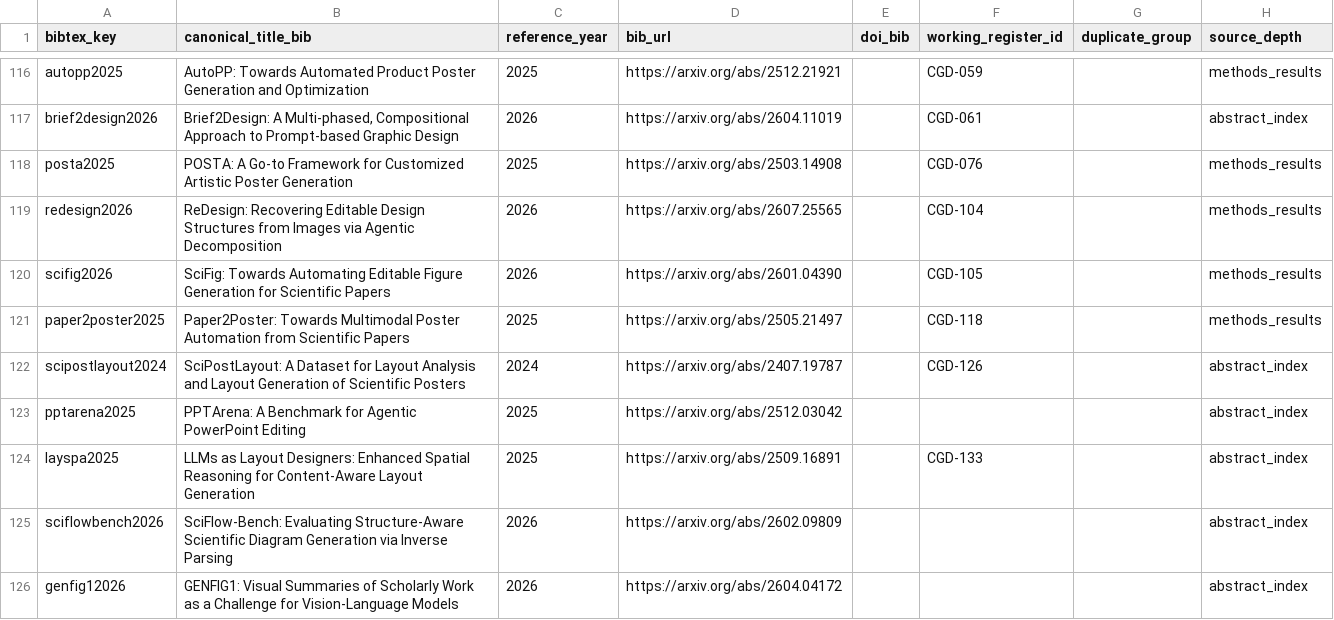
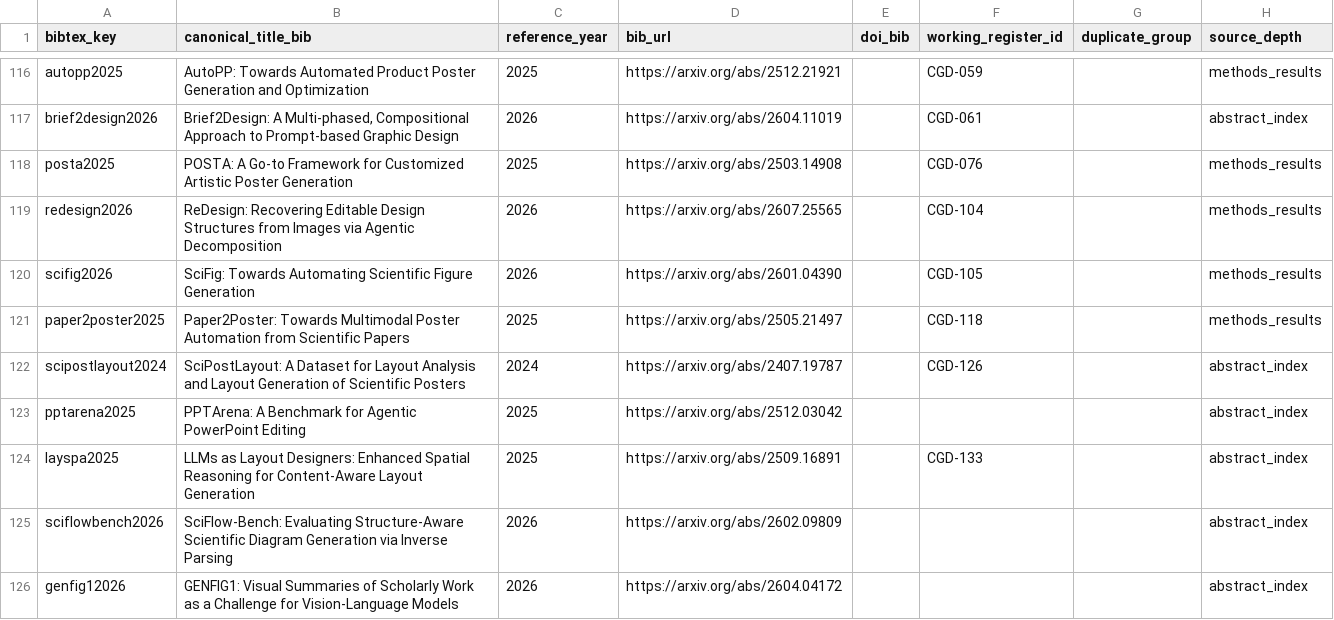
Before and after one commit to creative-graphic-design/awesome-creative-graphic-design-generation, a CSV file: paper/literature_citation_audit.csv, drawn as a sheet; only a part is shown, gaps mark what is left out; the diff names each change by its address in the sheet, - before the commit and + after, or states it on an @@ line.

Commit message:
paper: synchronize SciFig citation-audit title with primary BibTeX

```diff
--- a/paper/literature_citation_audit.csv
+++ b/paper/literature_citation_audit.csv
-B120 (canonical_title_bib): …Towards Automating Editable Figure Generation for Scientific Papers
+B120 (canonical_title_bib): …Towards Automating Scientific Figure Generation
```
